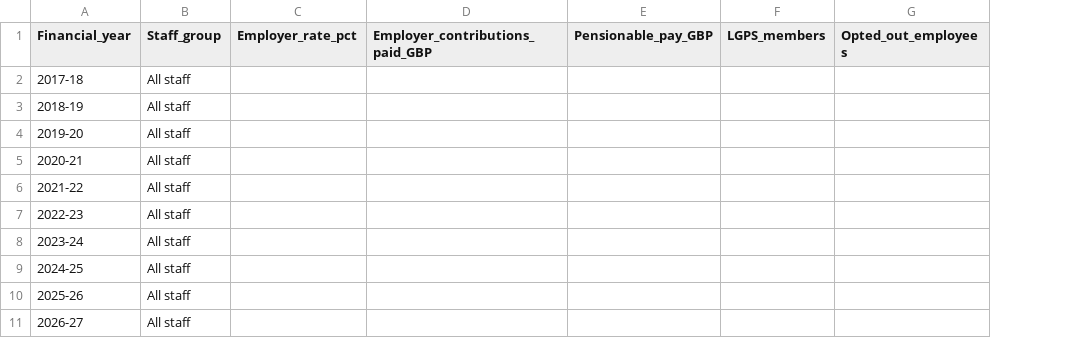
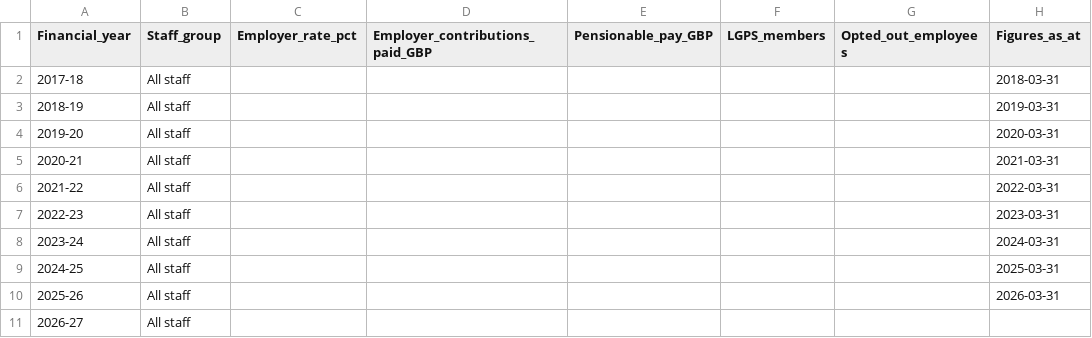
Before and after one commit to manjari2001/lgps, a CSV file: foi/FOI_response_template.csv, drawn as a sheet; the diff names each change by its address in the sheet, - before the commit and + after, or states it on an @@ line.

```diff
--- a/foi/FOI_response_template.csv
+++ b/foi/FOI_response_template.csv
+column H (Figures_as_at), rows 2-10: 2018-03-31 | 2019-03-31 | 2020-03-31 | 2021-03-31 | 2022-03-31 | 2023-03-31 | 2024-03-31 | 2025-03-31 | 2026-03-31
```
Also changed, not shown: 1 other file.
